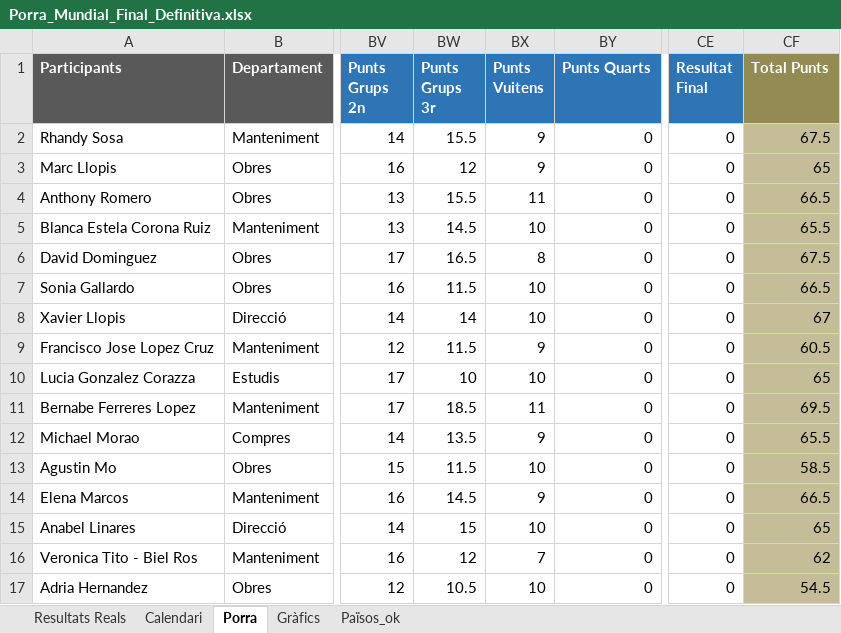
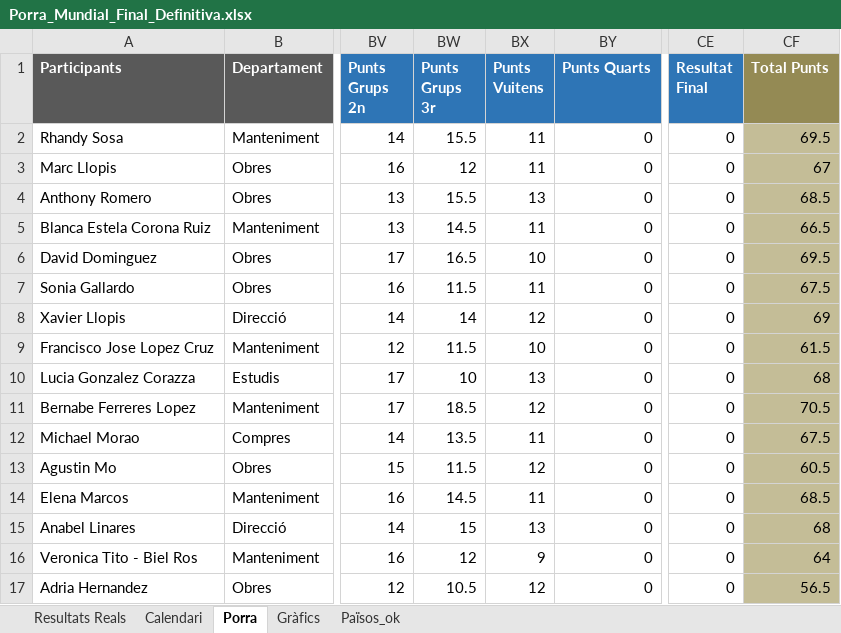
Before and after one commit to marcllopisraja-crypto/Porra_Mundial_2026_Constraula, an Excel workbook: Porra_Mundial_Final_Definitiva.xlsx, sheet Porra, drawn as a sheet; only a part is shown, gaps mark what is left out; values as stored, in another font and other column widths than the file's, no borders; the diff covers the shown part only; the diff names each change by its address in the sheet, - before the commit and + after, or states it on an @@ line.

Commit message:
Add files via upload

```diff
--- a/Porra_Mundial_Final_Definitiva.xlsx (sheet Porra)
+++ b/Porra_Mundial_Final_Definitiva.xlsx (sheet Porra)
-BX2:BX3 (Punts Vuitens): 9
+BX2:BX3 (Punts Vuitens): 11
-CF2 (Total Punts): 67.5
+CF2 (Total Punts): 69.5
-CF3 (Total Punts): 65
+CF3 (Total Punts): 67
-BX4 (Punts Vuitens): 11
+BX4 (Punts Vuitens): 13
-CF4 (Total Punts): 66.5
+CF4 (Total Punts): 68.5
-BX5 (Punts Vuitens): 10
+BX5 (Punts Vuitens): 11
-CF5 (Total Punts): 65.5
+CF5 (Total Punts): 66.5
-BX6 (Punts Vuitens): 8
+BX6 (Punts Vuitens): 10
-CF6 (Total Punts): 67.5
+CF6 (Total Punts): 69.5
-BX7 (Punts Vuitens): 10
+BX7 (Punts Vuitens): 11
-CF7 (Total Punts): 66.5
+CF7 (Total Punts): 67.5
-BX8 (Punts Vuitens): 10
+BX8 (Punts Vuitens): 12
-CF8 (Total Punts): 67
+CF8 (Total Punts): 69
-BX9 (Punts Vuitens): 9
+BX9 (Punts Vuitens): 10
-CF9 (Total Punts): 60.5
+CF9 (Total Punts): 61.5
-BX10 (Punts Vuitens): 10
+BX10 (Punts Vuitens): 13
-CF10 (Total Punts): 65
+CF10 (Total Punts): 68
-BX11 (Punts Vuitens): 11
+BX11 (Punts Vuitens): 12
-CF11 (Total Punts): 69.5
+CF11 (Total Punts): 70.5
-BX12 (Punts Vuitens): 9
+BX12 (Punts Vuitens): 11
-CF12 (Total Punts): 65.5
+CF12 (Total Punts): 67.5
-BX13 (Punts Vuitens): 10
+BX13 (Punts Vuitens): 12
-CF13 (Total Punts): 58.5
+CF13 (Total Punts): 60.5
-BX14 (Punts Vuitens): 9
+BX14 (Punts Vuitens): 11
-CF14 (Total Punts): 66.5
+CF14 (Total Punts): 68.5
-BX15 (Punts Vuitens): 10
+BX15 (Punts Vuitens): 13
-CF15 (Total Punts): 65
+CF15 (Total Punts): 68
-BX16 (Punts Vuitens): 7
+BX16 (Punts Vuitens): 9
-CF16 (Total Punts): 62
+CF16 (Total Punts): 64
-BX17 (Punts Vuitens): 10
+BX17 (Punts Vuitens): 12
-CF17 (Total Punts): 54.5
+CF17 (Total Punts): 56.5
```
Also changed, not shown: 62 edited cells elsewhere in this sheet, sheet Calendari, sheet Resultats Reals.
